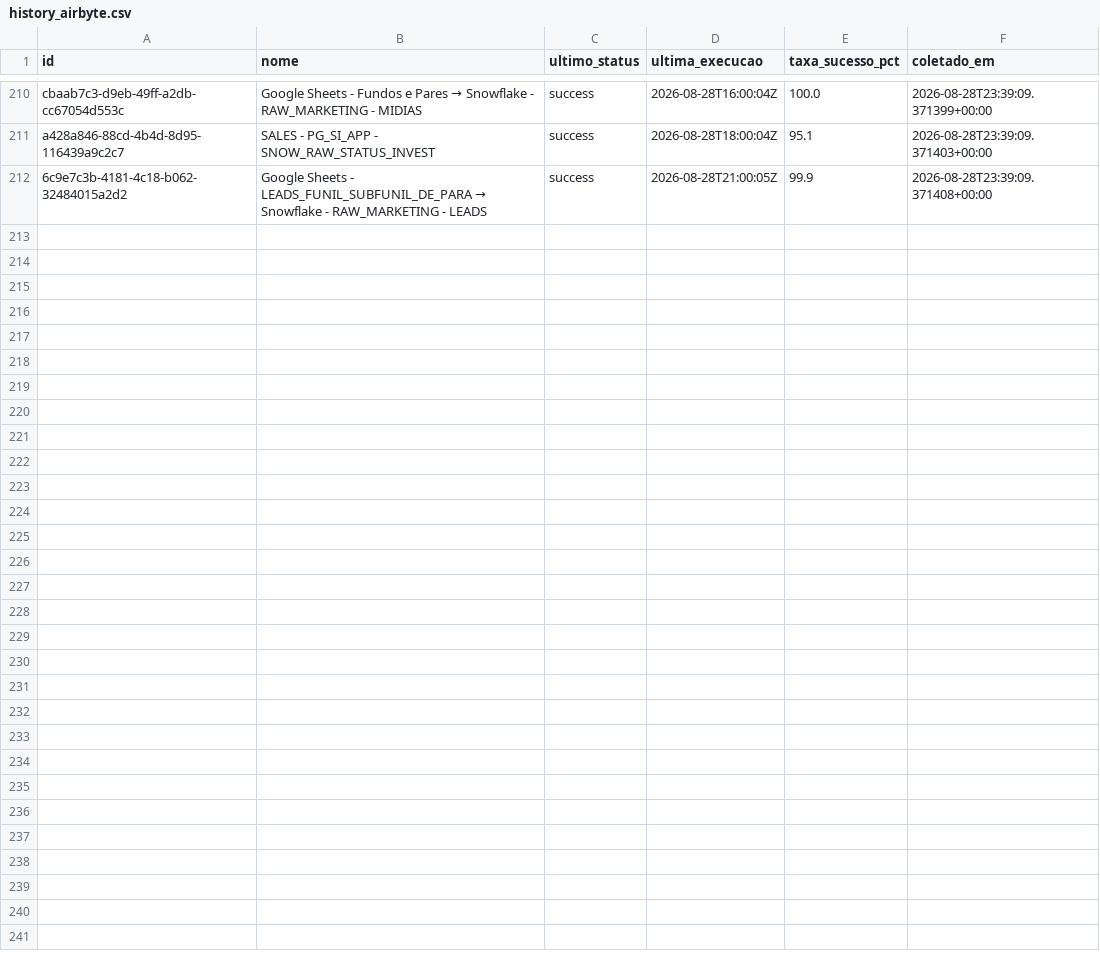
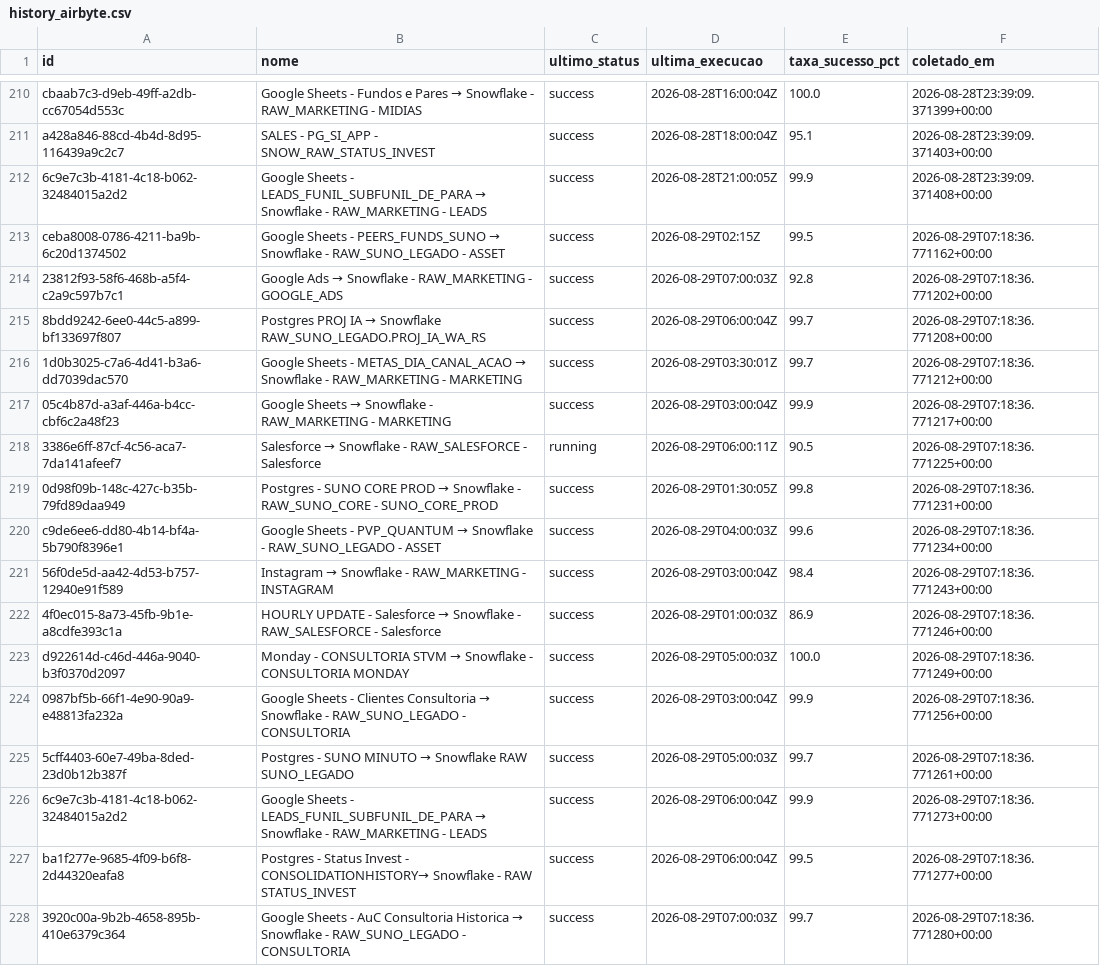
Before and after one commit to ThalesYoshikawaSuno/SunoObservabilidade, a CSV file: data/history_airbyte.csv, drawn as a sheet; only a part is shown, gaps mark what is left out.

```diff
--- a/data/history_airbyte.csv
+++ b/data/history_airbyte.csv
@@ -212 +212,17 @@ a428a846-88cd-4b4d-8d95-116439a9c2c7,SALES - PG_SI_APP - SNOW_RAW_STATUS_INVEST,
 6c9e7c3b-4181-4c18-b062-32484015a2d2,Google Sheets - LEADS_FUNIL_SUBFUNIL_DE_PARA → Snowflake - RAW_MARKETING - LEADS,success,2026-08-28T21:00:05Z,99.9,2026-08-28T23:39:09.371408+00:00
+ceba8008-0786-4211-ba9b-6c20d1374502,Google Sheets - PEERS_FUNDS_SUNO → Snowflake - RAW_SUNO_LEGADO - ASSET,success,2026-08-29T02:15Z,99.5,2026-08-29T07:18:36.771162+00:00
+23812f93-58f6-468b-a5f4-c2a9c597b7c1,Google Ads → Snowflake - RAW_MARKETING - GOOGLE_ADS,success,2026-08-29T07:00:03Z,92.8,2026-08-29T07:18:36.771202+00:00
+8bdd9242-6ee0-44c5-a899-bf133697f807,Postgres PROJ IA → Snowflake RAW_SUNO_LEGADO.PROJ_IA_WA_RS,success,2026-08-29T06:00:04Z,99.7,2026-08-29T07:18:36.771208+00:00
+1d0b3025-c7a6-4d41-b3a6-dd7039dac570,Google Sheets - METAS_DIA_CANAL_ACAO → Snowflake - RAW_MARKETING - MARKETING,success,2026-08-29T03:30:01Z,99.7,2026-08-29T07:18:36.771212+00:00
+05c4b87d-a3af-446a-b4cc-cbf6c2a48f23,Google Sheets → Snowflake - RAW_MARKETING - MARKETING,success,2026-08-29T03:00:04Z,99.9,2026-08-29T07:18:36.771217+00:00
+3386e6ff-87cf-4c56-aca7-7da141afeef7,Salesforce → Snowflake - RAW_SALESFORCE - Salesforce,running,2026-08-29T06:00:11Z,90.5,2026-08-29T07:18:36.771225+00:00
+0d98f09b-148c-427c-b35b-79fd89daa949,Postgres - SUNO CORE PROD → Snowflake - RAW_SUNO_CORE  - SUNO_CORE_PROD,success,2026-08-29T01:30:05Z,99.8,2026-08-29T07:18:36.771231+00:00
+c9de6ee6-dd80-4b14-bf4a-5b790f8396e1,Google Sheets - PVP_QUANTUM → Snowflake - RAW_SUNO_LEGADO - ASSET,success,2026-08-29T04:00:03Z,99.6,2026-08-29T07:18:36.771234+00:00
+56f0de5d-aa42-4d53-b757-12940e91f589,Instagram → Snowflake - RAW_MARKETING - INSTAGRAM,success,2026-08-29T03:00:04Z,98.4,2026-08-29T07:18:36.771243+00:00
+4f0ec015-8a73-45fb-9b1e-a8cdfe393c1a,HOURLY UPDATE - Salesforce → Snowflake - RAW_SALESFORCE - Salesforce,success,2026-08-29T01:00:03Z,86.9,2026-08-29T07:18:36.771246+00:00
+d922614d-c46d-446a-9040-b3f0370d2097,Monday - CONSULTORIA STVM → Snowflake - CONSULTORIA MONDAY,success,2026-08-29T05:00:03Z,100.0,2026-08-29T07:18:36.771249+00:00
+0987bf5b-66f1-4e90-90a9-e48813fa232a,Google Sheets - Clientes Consultoria → Snowflake - RAW_SUNO_LEGADO - CONSULTORIA,success,2026-08-29T03:00:04Z,99.9,2026-08-29T07:18:36.771256+00:00
+5cff4403-60e7-49ba-8ded-23d0b12b387f,Postgres - SUNO MINUTO → Snowflake RAW SUNO_LEGADO,success,2026-08-29T05:00:03Z,99.7,2026-08-29T07:18:36.771261+00:00
+6c9e7c3b-4181-4c18-b062-32484015a2d2,Google Sheets - LEADS_FUNIL_SUBFUNIL_DE_PARA → Snowflake - RAW_MARKETING - LEADS,success,2026-08-29T06:00:04Z,99.9,2026-08-29T07:18:36.771273+00:00
+ba1f277e-9685-4f09-b6f8-2d44320eafa8,Postgres - Status Invest - CONSOLIDATIONHISTORY→ Snowflake - RAW STATUS_INVEST,success,2026-08-29T06:00:04Z,99.5,2026-08-29T07:18:36.771277+00:00
+3920c00a-9b2b-4658-895b-410e6379c364,Google Sheets - AuC Consultoria Historica → Snowflake - RAW_SUNO_LEGADO - CONSULTORIA,success,2026-08-29T07:00:03Z,99.7,2026-08-29T07:18:36.771280+00:00
```
Also changed, not shown: data/airbyte.csv, 1 other file.
